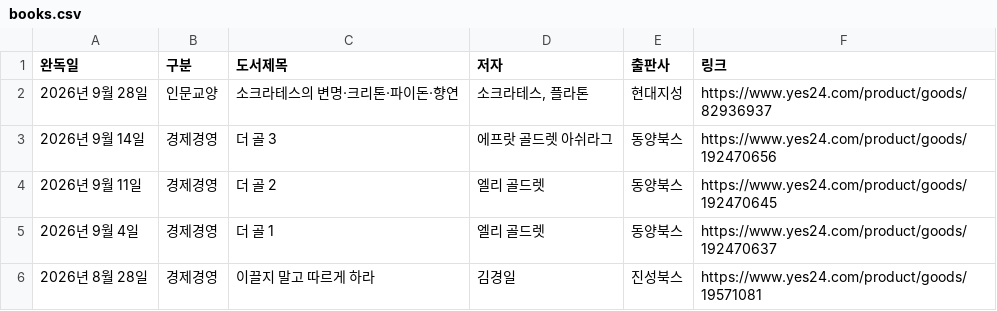
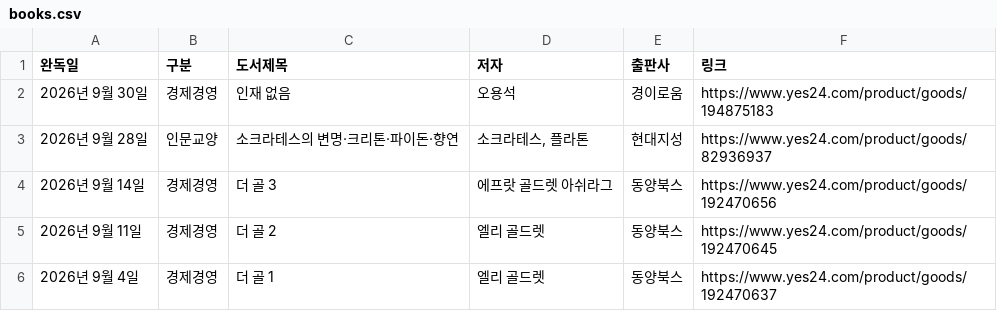
Before and after one commit to yjjeon1988/library, a CSV file: data/books.csv, drawn as a sheet; only a part is shown; the shorter side is filled out with more unchanged rows.

```diff
--- a/data/books.csv
+++ b/data/books.csv
@@ -1,2 +1,3 @@
 완독일,구분,도서제목,저자,출판사,링크
+2026년 9월 30일,경제경영,인재 없음,오용석,경이로움,https://www.yes24.com/product/goods/194875183
 2026년 9월 28일,인문교양,소크라테스의 변명·크리톤·파이돈·향연,"소크라테스, 플라톤",현대지성,https://www.yes24.com/product/goods/82936937
```
Also changed, not shown: 4 other files.
